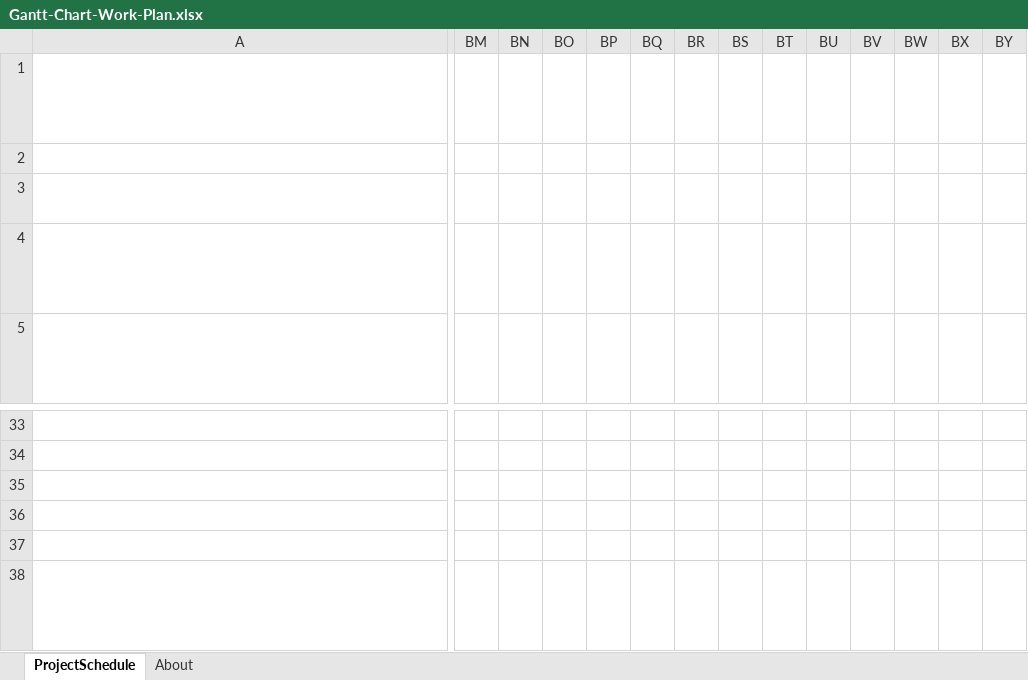
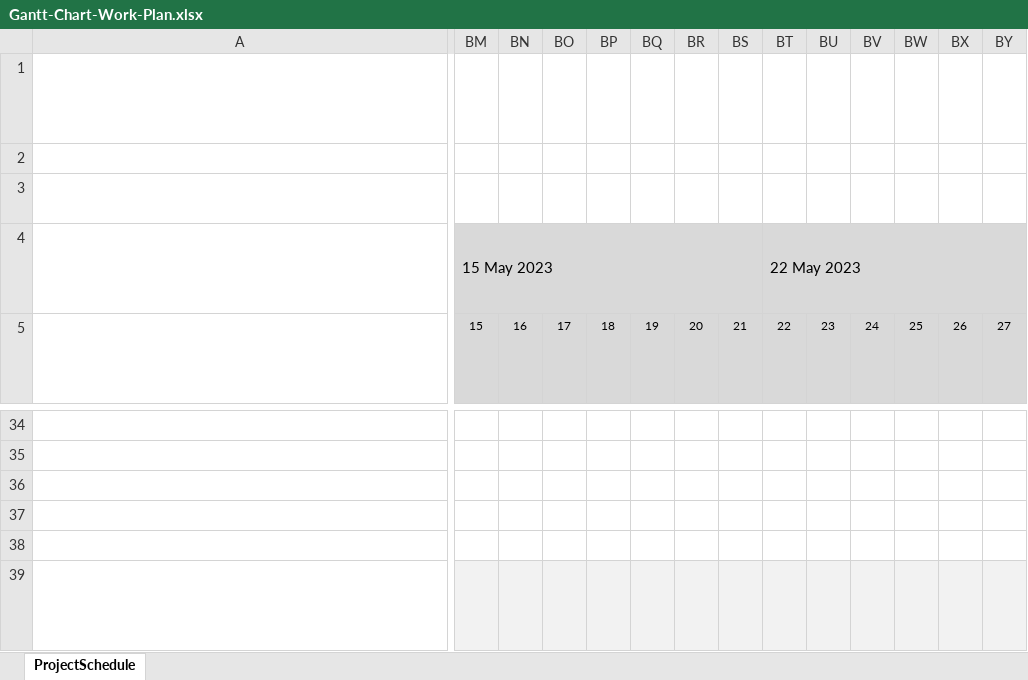
Before and after one commit to Goldokpa/Gold_Spring, an Excel workbook: Gantt-Chart-Work-Plan.xlsx, sheet ProjectSchedule, drawn as a sheet; only a part is shown, gaps mark what is left out; long unchanged cells end in …; values as stored, in another font and other column widths than the file's, no borders; conditional formats not drawn; addresses are those after the commit; the diff covers the shown part only; the diff names each change by its address in the sheet, - before the commit and + after, or states it on an @@ line.

Commit message:
docs: added work plan update(main file is in OneDrive)

```diff
--- a/Gantt-Chart-Work-Plan.xlsx (sheet ProjectSchedule)
+++ b/Gantt-Chart-Work-Plan.xlsx (sheet ProjectSchedule)
-sheet tab: About
-BM4: (empty)
+BM4: 15 May 2023
-BM4:BY5 fill: none
+BM4:BY5 fill: #D9D9D9
+BM4:BS4 merged
-BT4: (empty)
+BT4: 22 May 2023
+BT4:BZ4 merged
-BM5: (empty)
+BM5: 15
-BN5: (empty)
+BN5: 16
-BO5: (empty)
+BO5: 17
-BP5: (empty)
+BP5: 18
-BQ5: (empty)
+BQ5: 19
-BR5: (empty)
+BR5: 20
-BS5: (empty)
+BS5: 21
-BT5: (empty)
+BT5: 22
-BU5: (empty)
+BU5: 23
-BV5: (empty)
+BV5: 24
-BW5: (empty)
+BW5: 25
-BX5: (empty)
+BX5: 26
-BY5: (empty)
+BY5: 27
-BM39:BY39 fill: none
+BM39:BY39 fill: #F2F2F2
```
Also changed, not shown: 4 added rows, 3 removed rows, 38 edited cells and cell formats elsewhere in this sheet, formulas that keep their value, hidden cells, charts or pictures.
